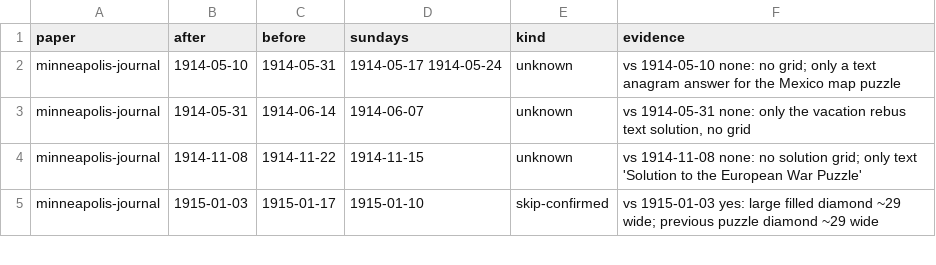
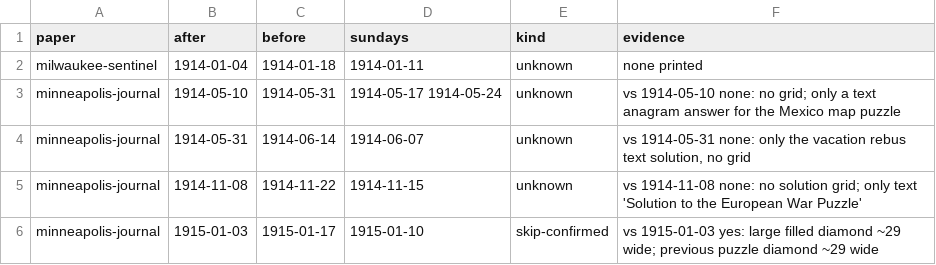
Before and after one commit to EveryPuzzleProject/newyorkworld, a TSV file: gaps.tsv, drawn as a sheet; only a part is shown.

```diff
--- a/gaps.tsv
+++ b/gaps.tsv
@@ -1,2 +1,3 @@
 paper	after	before	sundays	kind	evidence
+milwaukee-sentinel	1914-01-04	1914-01-18	1914-01-11	unknown	none printed
 minneapolis-journal	1914-05-10	1914-05-31	1914-05-17 1914-05-24	unknown	vs 1914-05-10 none: no grid; only a text anagram answer for the Mexico map puzzle
```
Also changed, not shown: chain_pages.tsv, links.tsv, 2 other files.
